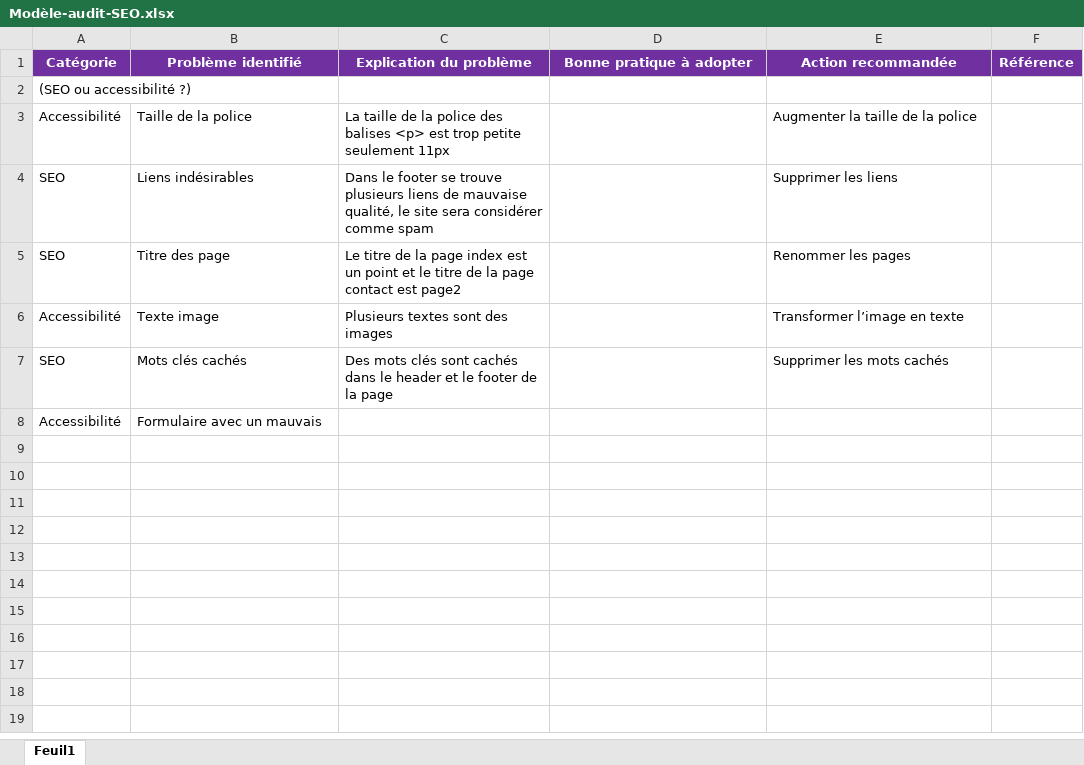
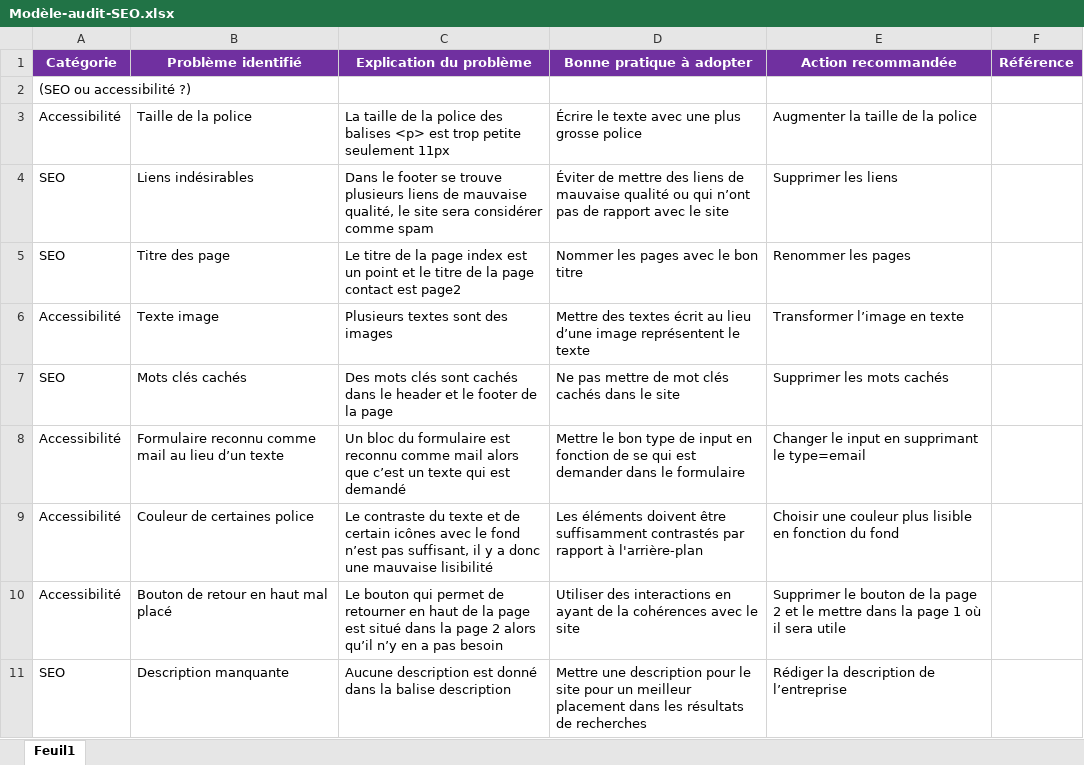
Before and after one commit to gino53/P4_castagna_gino, an Excel workbook: Modèle-audit-SEO.xlsx, sheet Feuil1, drawn as a sheet; values as stored, in another font and other column widths than the file's, no borders; removed rows and columns are numbered as before the commit, all else as after; the diff names each change by its address in the sheet, - before the commit and + after, or states it on an @@ line.

```diff
--- a/Modèle-audit-SEO.xlsx (sheet Feuil1)
+++ b/Modèle-audit-SEO.xlsx (sheet Feuil1)
-D3 (Bonne pratique à adopter): (empty)
+D3 (Bonne pratique à adopter): Écrire le texte avec une plus grosse police
-D4 (Bonne pratique à adopter): (empty)
+D4 (Bonne pratique à adopter): Éviter de mettre des liens de mauvaise qualité ou qui n’ont pas de rapport avec le site
-D5 (Bonne pratique à adopter): (empty)
+D5 (Bonne pratique à adopter): Nommer les pages avec le bon titre
-D6 (Bonne pratique à adopter): (empty)
+D6 (Bonne pratique à adopter): Mettre des textes écrit au lieu d’une image représentent le texte
-D7 (Bonne pratique à adopter): (empty)
+D7 (Bonne pratique à adopter): Ne pas mettre de mot clés cachés dans le site
-row 8: Accessibilité | Formulaire avec un mauvais
+row 8: Accessibilité | Formulaire reconnu comme mail au lieu d’un texte | Un bloc du formulaire est reconnu comme mail alors que c’est un texte qui est demandé | Mettre le bon type de input en fonction de se qui est demander dans le formulaire | Changer le input en supprimant le type=email
+row 9: Accessibilité | Couleur de certaines police | Le contraste du texte et de certain icônes avec le fond n’est pas suffisant, il y a donc une mauvaise lisibilité | Les éléments doivent être suffisamment contrastés par rapport à l'arrière-plan | Choisir une couleur plus lisible en fonction du fond
+row 10: Accessibilité | Bouton de retour en haut mal placé | Le bouton qui permet de retourner en haut de la page est situé dans la page 2 alors qu’il n’y en a pas besoin | Utiliser des interactions en ayant de la cohérences avec le site | Supprimer le bouton de la page 2 et le mettre dans la page 1 où il sera utile
+row 11: SEO | Description manquante | Aucune description est donné dans la balise description | Mettre une description pour le site pour un meilleur placement dans les résultats de recherches | Rédiger la description de l’entreprise
```
Also changed, not shown: 1 other file.
